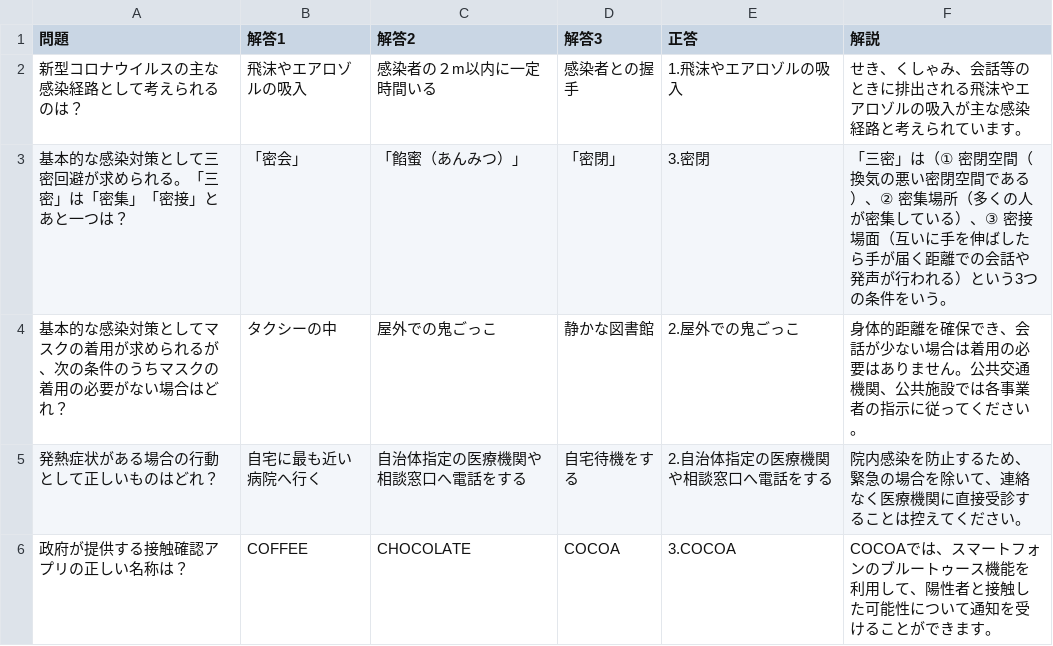
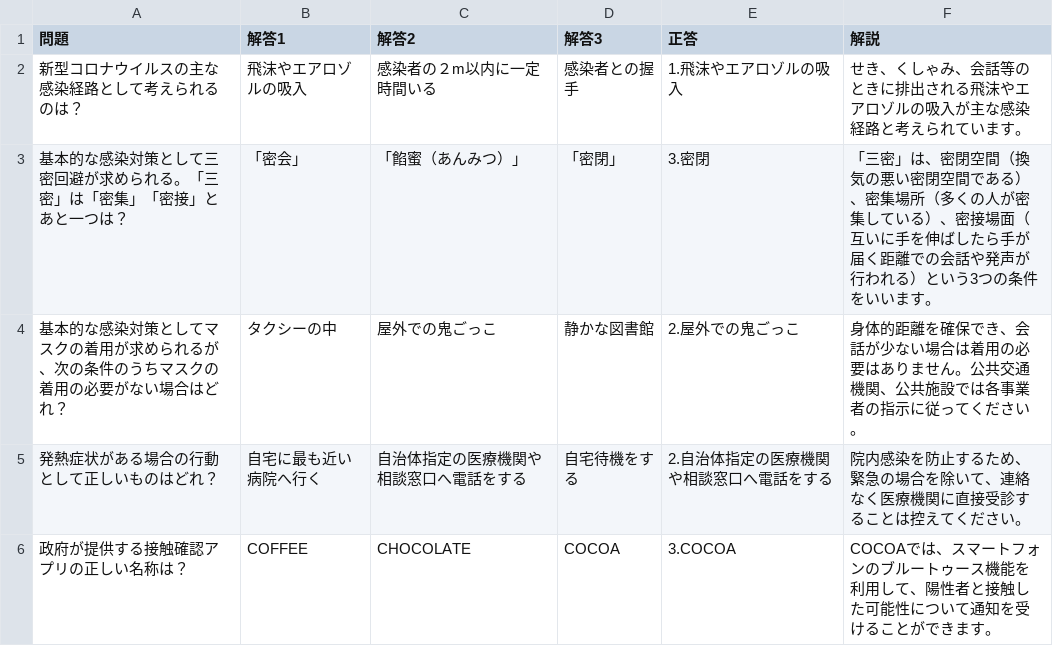
Before and after one commit to Reo-Satooooo/unity-covid19-quiz, a CSV file: Assets/Resources/quizData.csv, drawn as a sheet.

```diff
--- a/Assets/Resources/quizData.csv
+++ b/Assets/Resources/quizData.csv
@@ -2,3 +2,3 @@
 新型コロナウイルスの主な感染経路として考えられるのは？,飛沫やエアロゾルの吸入,感染者の２m以内に一定時間いる,感染者との握手,1.飛沫やエアロゾルの吸入,せき、くしゃみ、会話等のときに排出される飛沫やエアロゾルの吸入が主な感染経路と考えられています。
-基本的な感染対策として三密回避が求められる。「三密」は「密集」「密接」とあと一つは？,「密会」,「餡蜜（あんみつ）」,「密閉」,3.密閉,「三密」は（① 密閉空間（換気の悪い密閉空間である）、② 密集場所（多くの人が密集している）、③ 密接場面（互いに手を伸ばしたら手が届く距離での会話や発声が行われる）という3つの条件をいう。
+基本的な感染対策として三密回避が求められる。「三密」は「密集」「密接」とあと一つは？,「密会」,「餡蜜（あんみつ）」,「密閉」,3.密閉,「三密」は、密閉空間（換気の悪い密閉空間である）、密集場所（多くの人が密集している）、密接場面（互いに手を伸ばしたら手が届く距離での会話や発声が行われる）という3つの条件をいいます。
 基本的な感染対策としてマスクの着用が求められるが、次の条件のうちマスクの着用の必要がない場合はどれ？,タクシーの中,屋外での鬼ごっこ,静かな図書館,2.屋外での鬼ごっこ,身体的距離を確保でき、会話が少ない場合は着用の必要はありません。公共交通機関、公共施設では各事業者の指示に従ってください。
```
Also changed, not shown: 45 other files.
